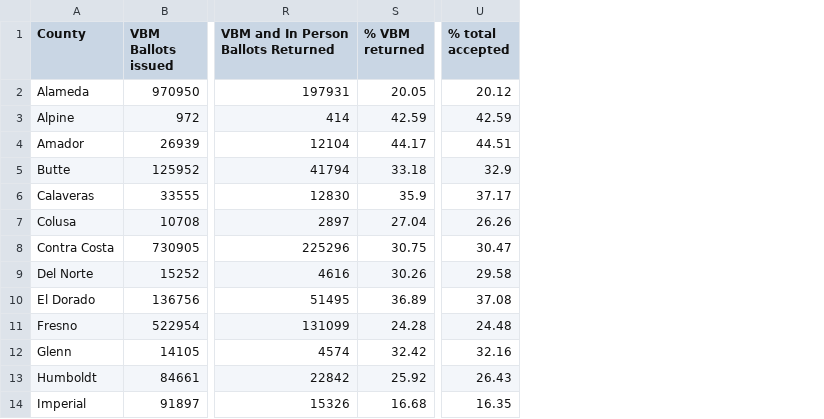
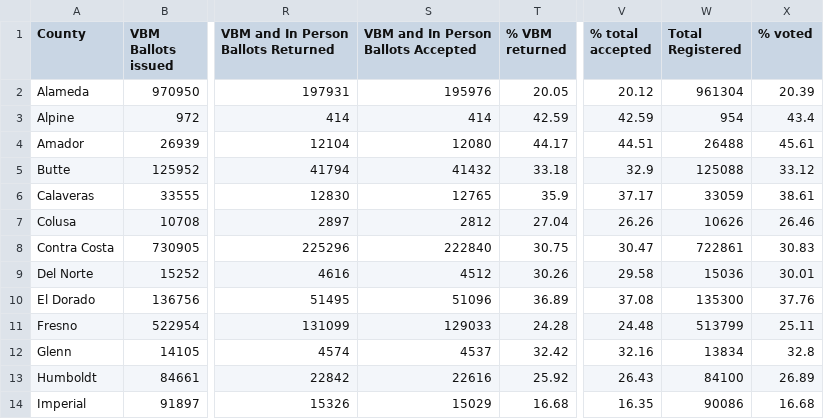
Before and after one commit to abcotvdata/CA-ballot-tracker-2024, a CSV file: scripts/ballots_clean.csv, drawn as a sheet; only a part is shown, gaps mark what is left out; the diff names each change by its address in the sheet, - before the commit and + after, or states it on an @@ line.

Commit message:
Update returned ballots tracker

```diff
--- a/scripts/ballots_clean.csv
+++ b/scripts/ballots_clean.csv
+column S, rows 1-14: VBM and In Person Ballots Accepted | 195976 | 414 | 12080 | 41432 | 12765 | 2812 | 222840 | 4512 | 51096 | 129033 | 4537 | 22616 | 15029
+column W (Total Registered), rows 2-14: 961304 | 954 | 26488 | 125088 | 33059 | 10626 | 722861 | 15036 | 135300 | 513799 | 13834 | 84100 | 90086
+column X (% voted), rows 2-14: 20.39 | 43.4 | 45.61 | 33.12 | 38.61 | 26.46 | 30.83 | 30.01 | 37.76 | 25.11 | 32.8 | 26.89 | 16.68
```
Also changed, not shown: 2 other files.
